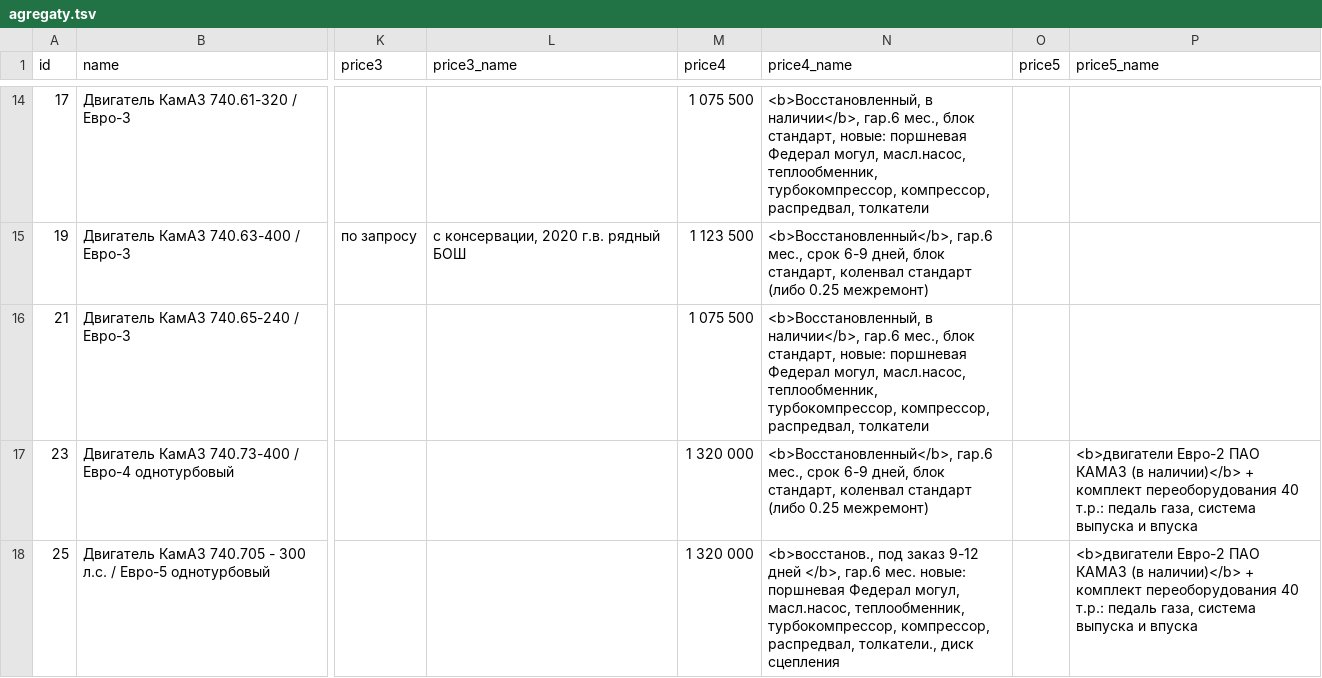
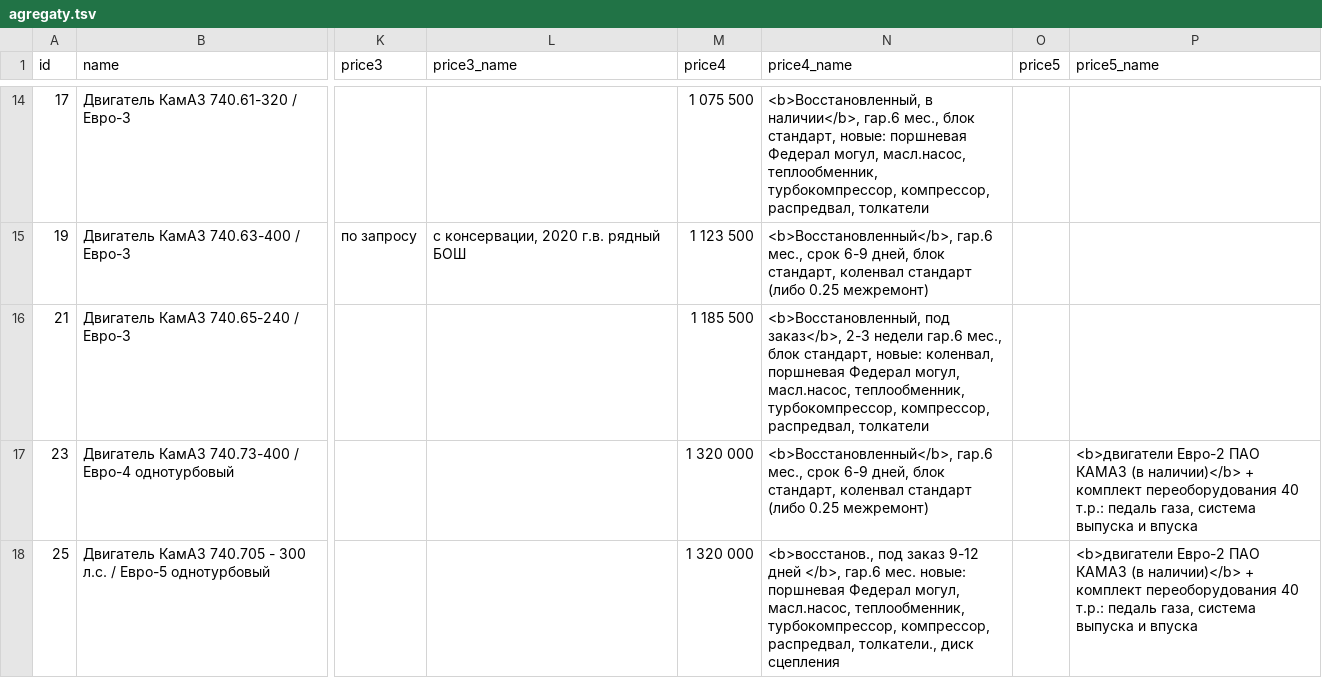
Before and after one commit to reesly/zap-kam, a TSV file: data/agregaty.tsv, drawn as a sheet; only a part is shown, gaps mark what is left out; the diff names each change by its address in the sheet, - before the commit and + after, or states it on an @@ line.

```diff
--- a/data/agregaty.tsv
+++ b/data/agregaty.tsv
-M16 (price4): 1 075 500
+M16 (price4): 1 185 500
-N16 (price4_name): <b>Восстановленный, в наличии</b>, гар.6 мес., блок стандарт, новые: поршневая Федерал…
+N16 (price4_name): <b>Восстановленный, под заказ</b>, 2-3 недели гар.6 мес., блок стандарт, новые: коленвал, поршневая Федерал…
```
Also changed, not shown: data/dvig_zap.tsv.
